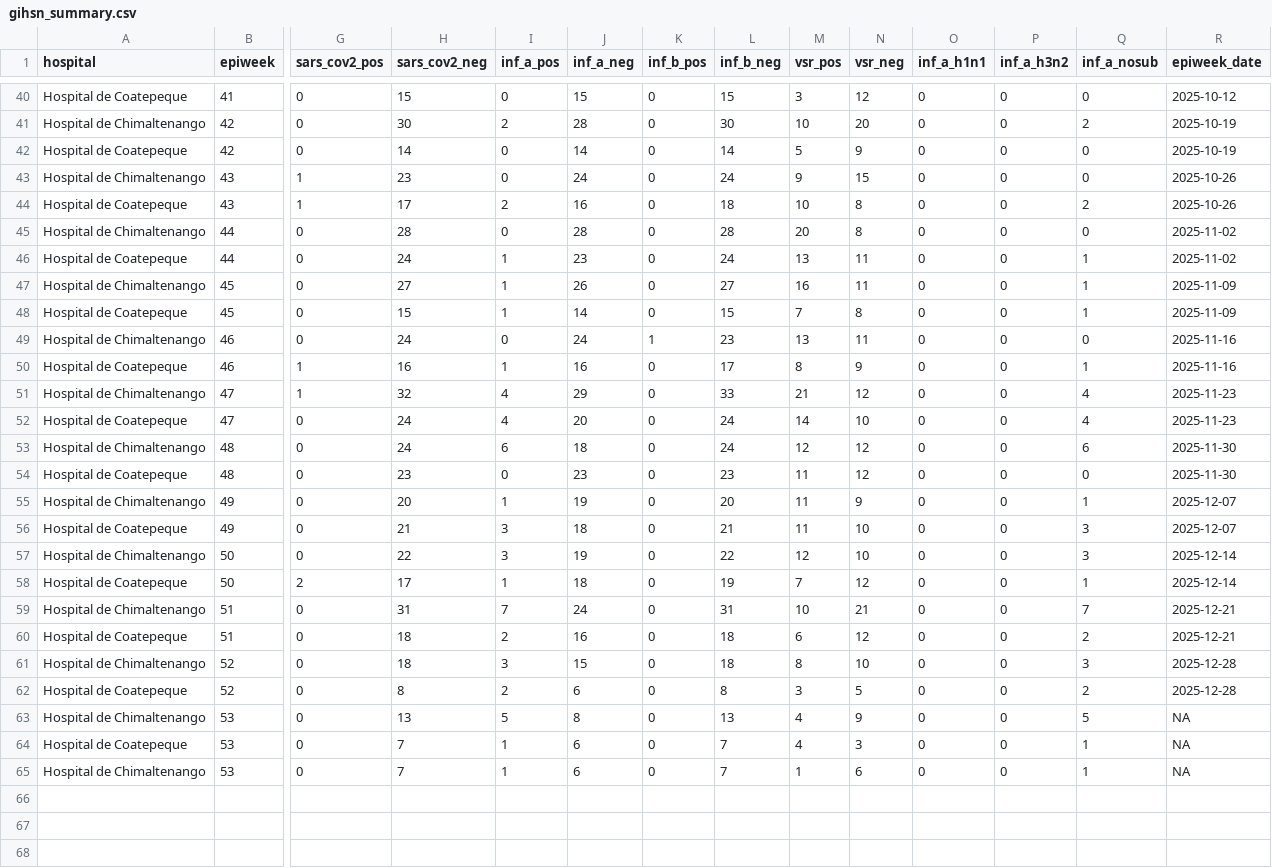
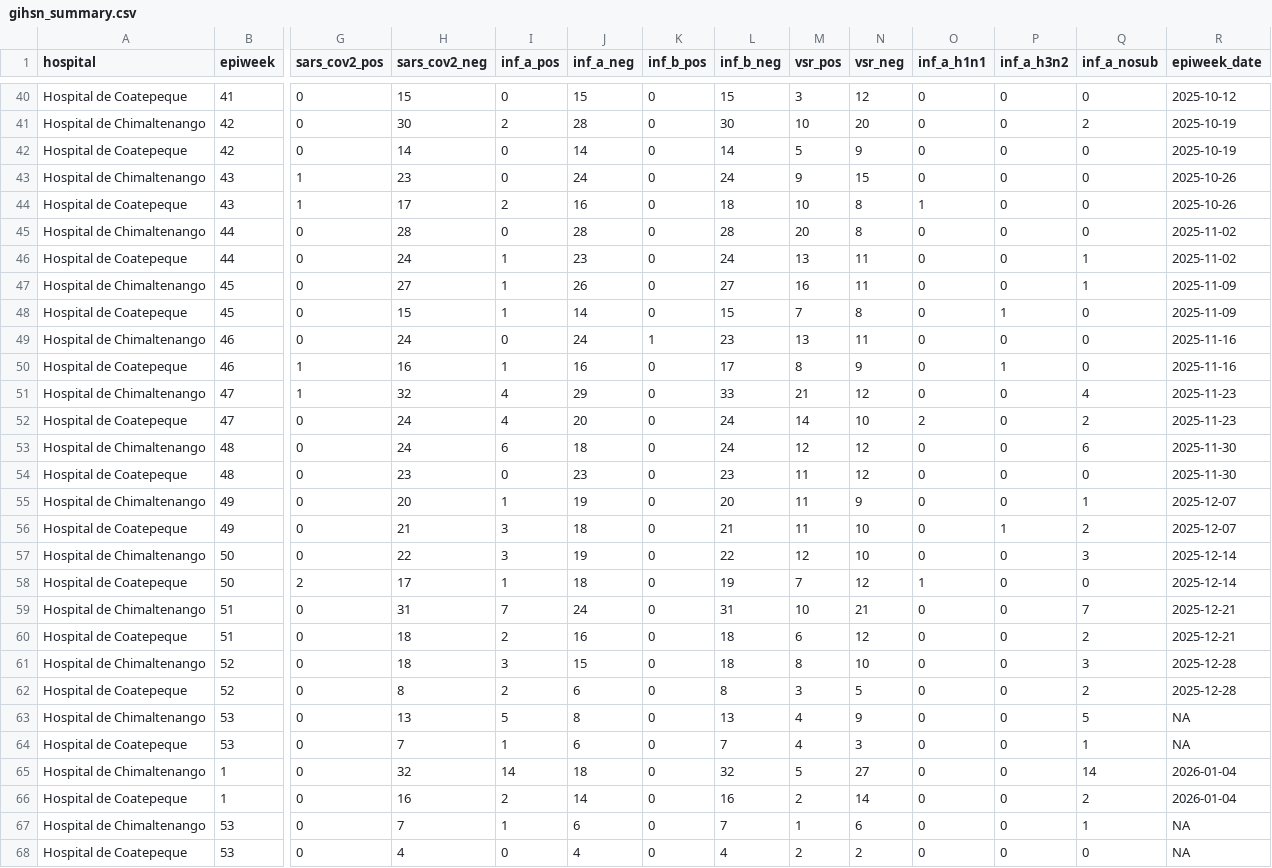
Before and after one commit to funsaludinvestigacion/enfermedades_infecciosas, a CSV file: docs/gihsn_summary.csv, drawn as a sheet; only a part is shown, gaps mark what is left out; rows hold the shown columns only; the diff names each change by its address in the sheet, - before the commit and + after, or states it on an @@ line.

```diff
--- a/docs/gihsn_summary.csv
+++ b/docs/gihsn_summary.csv
-O44 (inf_a_h1n1): 0
+O44 (inf_a_h1n1): 1
-Q44 (inf_a_nosub): 2
+Q44 (inf_a_nosub): 0
-P48 (inf_a_h3n2): 0
+P48 (inf_a_h3n2): 1
-Q48 (inf_a_nosub): 1
+Q48 (inf_a_nosub): 0
-P50 (inf_a_h3n2): 0
+P50 (inf_a_h3n2): 1
-Q50 (inf_a_nosub): 1
+Q50 (inf_a_nosub): 0
-O52 (inf_a_h1n1): 0
+O52 (inf_a_h1n1): 2
-Q52 (inf_a_nosub): 4
+Q52 (inf_a_nosub): 2
-P56 (inf_a_h3n2): 0
+P56 (inf_a_h3n2): 1
-Q56 (inf_a_nosub): 3
+Q56 (inf_a_nosub): 2
-O58 (inf_a_h1n1): 0
+O58 (inf_a_h1n1): 1
-Q58 (inf_a_nosub): 1
+Q58 (inf_a_nosub): 0
+row 65: Hospital de Chimaltenango | 1 | 0 | 32 | 14 | 18 | 0 | 32 | 5 | 27 | 0 | 0 | 14 | 2026-01-04
+row 66: Hospital de Coatepeque | 1 | 0 | 16 | 2 | 14 | 0 | 16 | 2 | 14 | 0 | 0 | 2 | 2026-01-04
+row 68: Hospital de Coatepeque | 53 | 0 | 4 | 0 | 4 | 0 | 4 | 2 | 2 | 0 | 0 | 0 | NA
```
Also changed, not shown: docs/namru_biofire_summary_updated.csv, docs/vigicasa_summary.csv, 2 other files.
